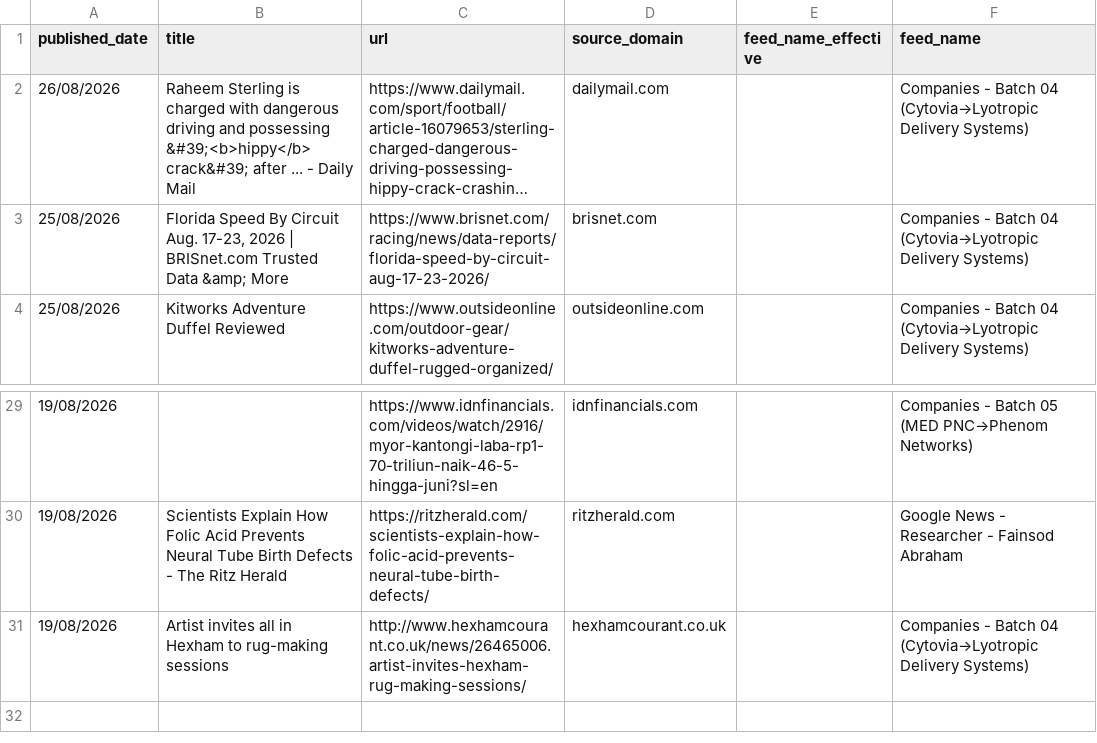
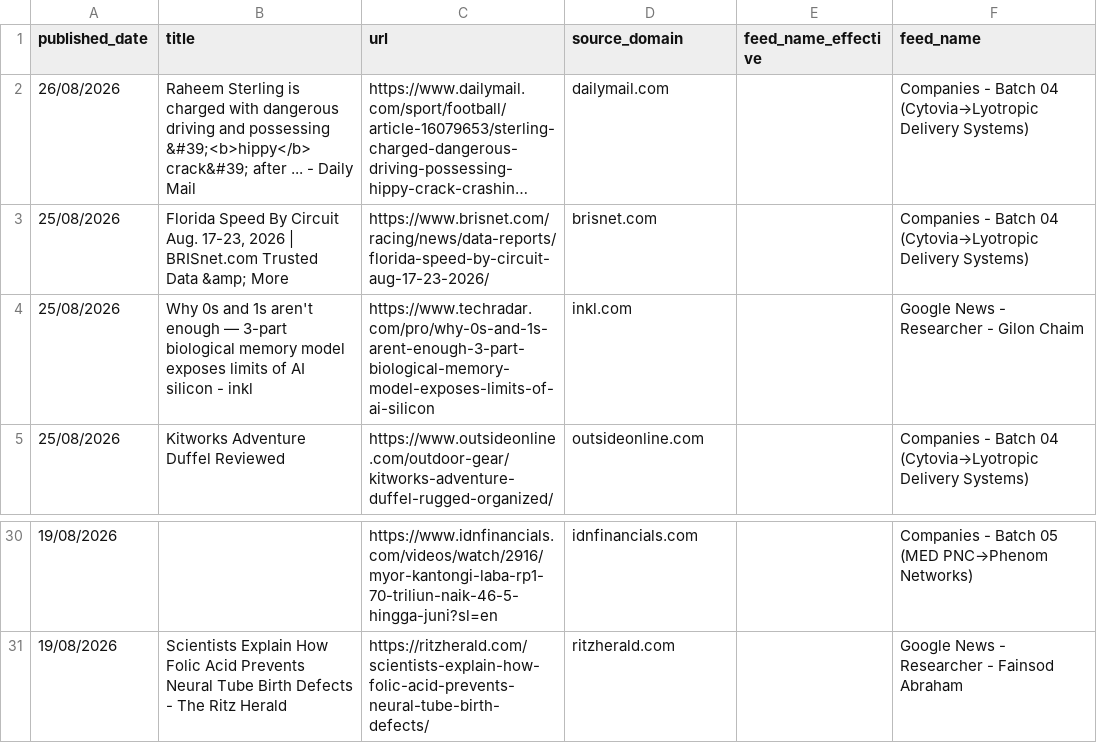
Before and after one commit to elyashivzangen/yissum-science, a CSV file: data_new_updater/feed_titles.csv, drawn as a sheet; only a part is shown, gaps mark what is left out; long unchanged cells end in ….

```diff
--- a/data_new_updater/feed_titles.csv
+++ b/data_new_updater/feed_titles.csv
@@ -3,2 +3,3 @@ published_date,title,url,source_domain,feed_name_effective,feed_name
 25/08/2026,"Florida Speed By Circuit Aug. 17-23, 2026 | BRISnet.com Trusted Data &amp; More",https://www.brisnet.com/racing/news/data-reports/florida-speed-by-circuit-aug-17-23-2026/,brisnet.com,,Companies - Batch 04 (Cytovia→Lyotropic Delivery Systems)
+25/08/2026,Why 0s and 1s aren't enough — 3-part biological memory model exposes limits of AI silicon - inkl,https://www.techradar.com/pro/why-0s-and-1s-arent-enough-3-part-biological-memory-model-exposes-limits-of-ai-silicon,inkl.com,,Google News - Researcher - Gilon Chaim
 25/08/2026,Kitworks Adventure Duffel Reviewed,https://www.outsideonline.com/outdoor-gear/kitworks-adventure-duffel-rugged-organized/,outsideonline.com,,Companies - Batch 04 (Cytovia→Lyotropic Delivery Systems)
@@ -30,2 +31 @@ published_date,title,url,source_domain,feed_name_effective,feed_name
 19/08/2026,Scientists Explain How Folic Acid Prevents Neural Tube Birth Defects - The Ritz Herald,https://ritzherald.com/scientists-explain-how-folic-acid-prevents-neural-tube-birth-defects/,ritzherald.com,,Google News - Researcher - Fainsod Abraham
-19/08/2026,Artist invites all in Hexham to rug-making sessions,http://www.hexhamcourant.co.uk/news/26465006.artist-invites-hexham-rug-making-sessions/,hexhamcourant.co.uk,,Companies - Batch 04 (Cytovia→Lyotropic Delivery Systems)
```
Also changed, not shown: data_new_updater/feed.csv, data_new_updater/feed_compact.csv, 2 other files.
